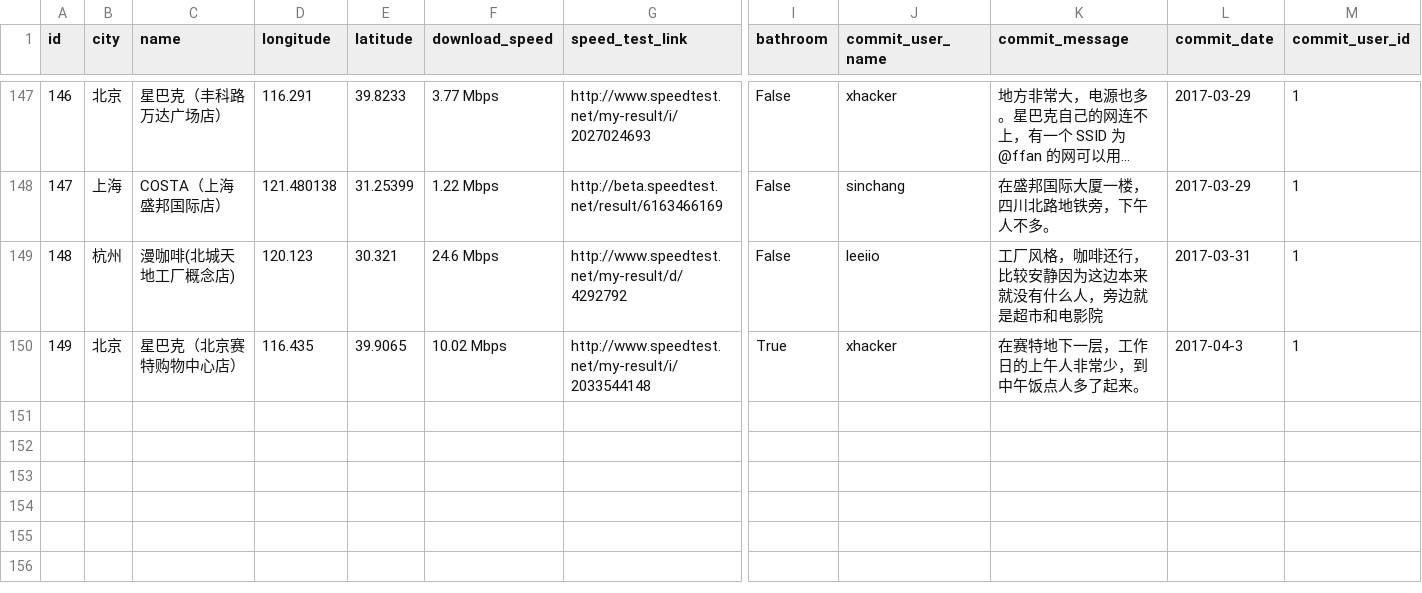
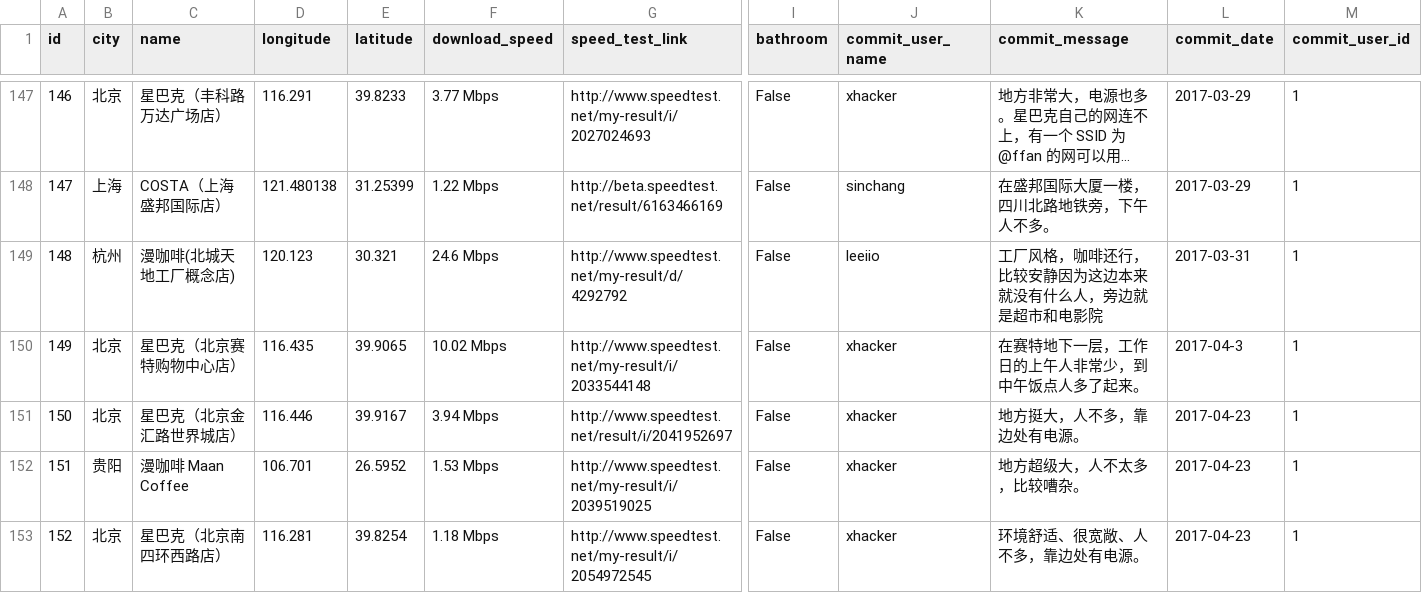
Before and after one commit to lsdlab/dangann, a CSV file: source_data/coffee_spot.csv, drawn as a sheet; only a part is shown, gaps mark what is left out; long unchanged cells end in …; rows hold the shown columns only; the diff names each change by its address in the sheet, - before the commit and + after, or states it on an @@ line.

```diff
--- a/source_data/coffee_spot.csv
+++ b/source_data/coffee_spot.csv
-I150 (bathroom): True
+I150 (bathroom): False
+row 151: 150 | 北京 | 星巴克（北京金汇路世界城店） | 116.446 | 39.9167 | 3.94 Mbps | http://www.speedtest.net/result/i/2041952697 | False | xhacker | 地方挺大，人不多，靠边处有电源。 | 2017-04-23 | 1
+row 152: 151 | 贵阳 | 漫咖啡 Maan Coffee | 106.701 | 26.5952 | 1.53 Mbps | http://www.speedtest.net/my-result/i/2039519025 | False | xhacker | 地方超级大，人不太多，比较嘈杂。 | 2017-04-23 | 1
+row 153: 152 | 北京 | 星巴克（北京南四环西路店） | 116.281 | 39.8254 | 1.18 Mbps | http://www.speedtest.net/my-result/i/2054972545 | False | xhacker | 环境舒适、很宽敞、人不多，靠边处有电源。 | 2017-04-23 | 1
```
Also changed, not shown: 1 other file.
